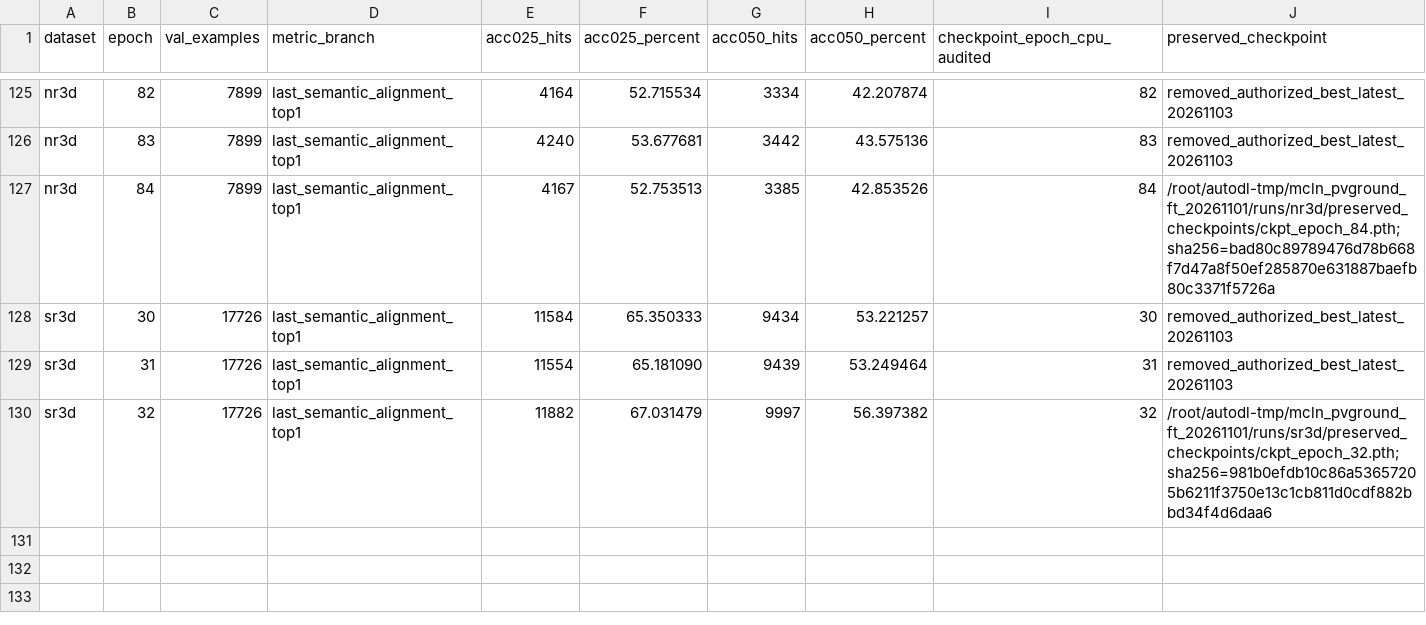
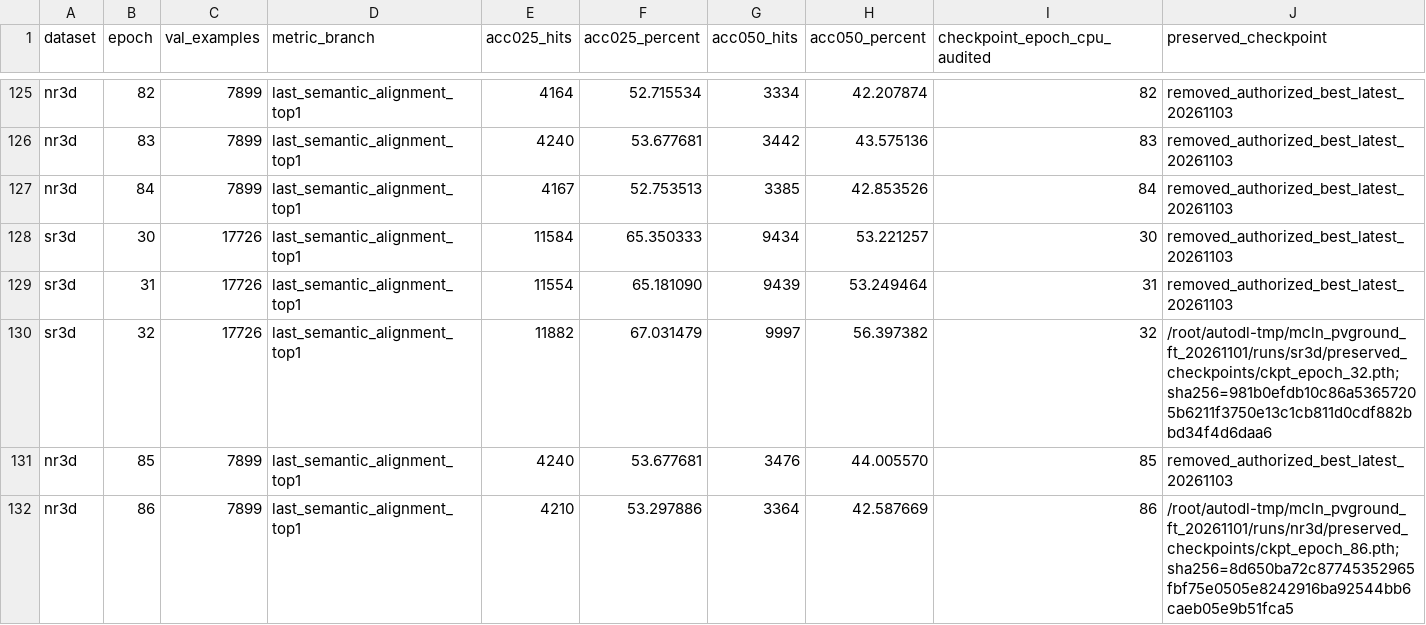
Before and after one commit to 666666666666gao/MCLN, a CSV file: docs/results/mcln_pvground_20261101/all-epochs.csv, drawn as a sheet; only a part is shown, gaps mark what is left out.

```diff
--- a/docs/results/mcln_pvground_20261101/all-epochs.csv
+++ b/docs/results/mcln_pvground_20261101/all-epochs.csv
@@ -126,3 +126,3 @@
 "nr3d","83","7899","last_semantic_alignment_top1","4240","53.677681","3442","43.575136","83","removed_authorized_best_latest_20261103"
-"nr3d","84","7899","last_semantic_alignment_top1","4167","52.753513","3385","42.853526","84","/root/autodl-tmp/mcln_pvground_ft_20261101/runs/nr3d/preserved_checkpoints/ckpt_epoch_84.pth;sha256=bad80c89789476d78b668f7d47a8f50ef285870e631887baefb80c3371f5726a"
+"nr3d","84","7899","last_semantic_alignment_top1","4167","52.753513","3385","42.853526","84","removed_authorized_best_latest_20261103"
 "sr3d","30","17726","last_semantic_alignment_top1","11584","65.350333","9434","53.221257","30","removed_authorized_best_latest_20261103"
@@ -130 +130,3 @@
 "sr3d","32","17726","last_semantic_alignment_top1","11882","67.031479","9997","56.397382","32","/root/autodl-tmp/mcln_pvground_ft_20261101/runs/sr3d/preserved_checkpoints/ckpt_epoch_32.pth;sha256=981b0efdb10c86a53657205b6211f3750e13c1cb811d0cdf882bbd34f4d6daa6"
+"nr3d","85","7899","last_semantic_alignment_top1","4240","53.677681","3476","44.005570","85","removed_authorized_best_latest_20261103"
+"nr3d","86","7899","last_semantic_alignment_top1","4210","53.297886","3364","42.587669","86","/root/autodl-tmp/mcln_pvground_ft_20261101/runs/nr3d/preserved_checkpoints/ckpt_epoch_86.pth;sha256=8d650ba72c87745352965fbf75e0505e8242916ba92544bb6caeb05e9b51fca5"
```
Also changed, not shown: docs/results/mcln_pvground_20261101/scanrefer-bbf-quality-all-epochs.csv, 6 other files.
